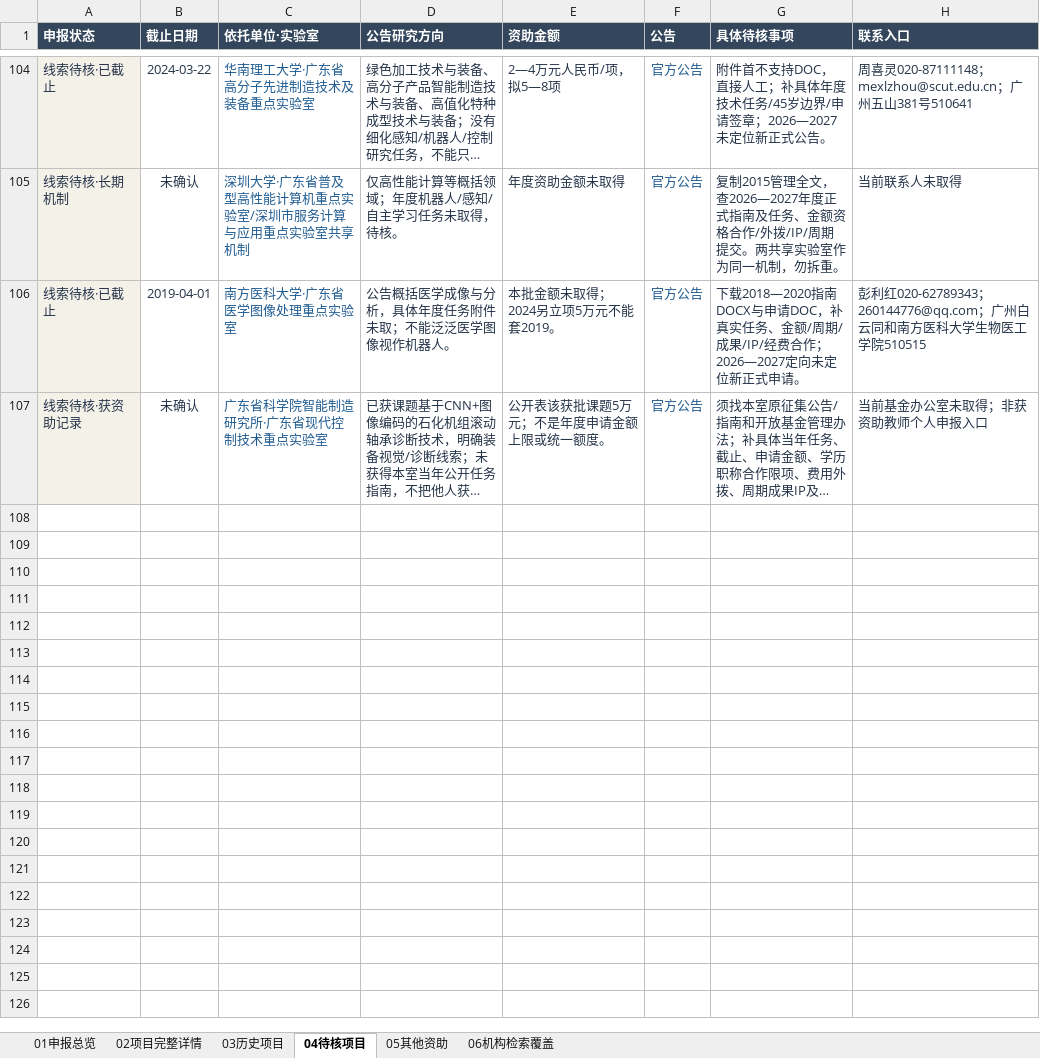
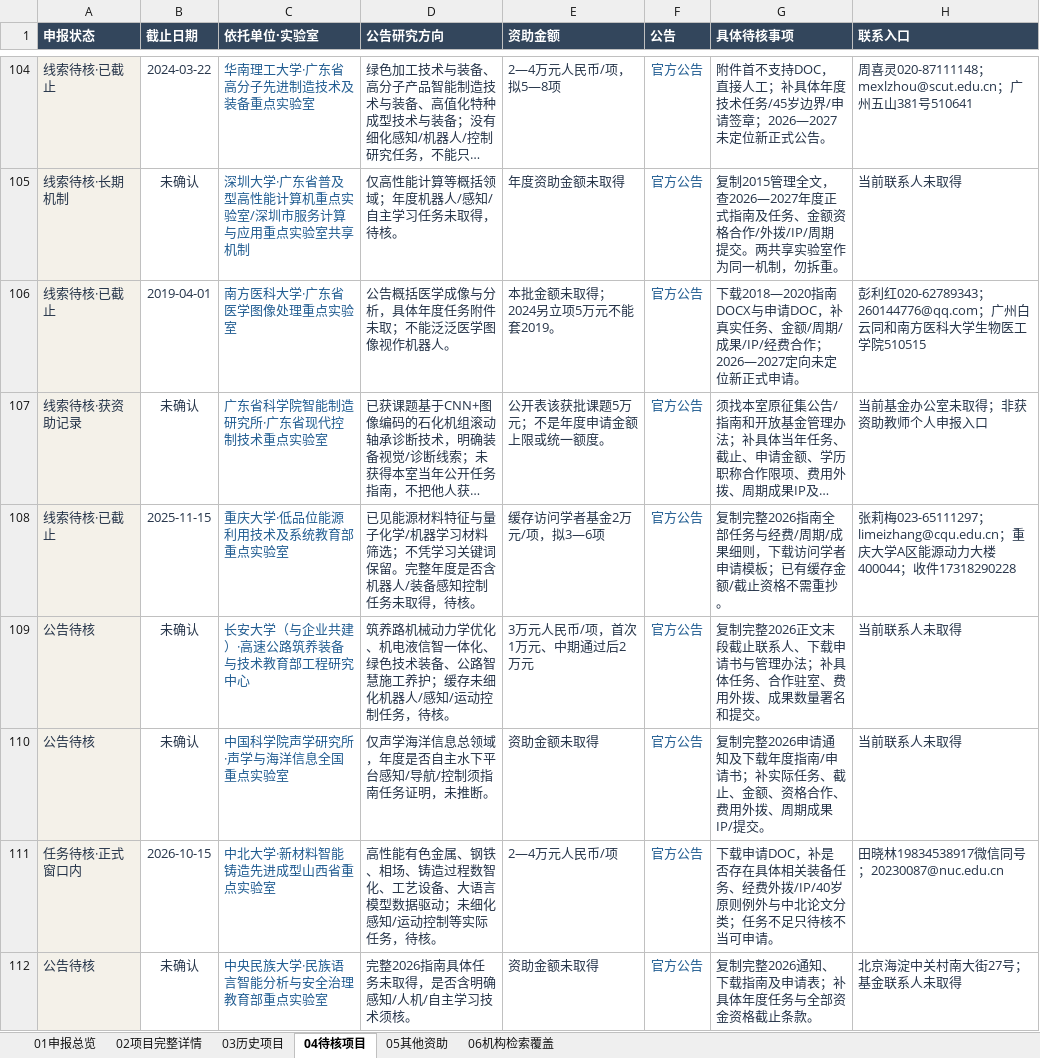
Before and after one commit to zyanzhi90-dot/open-project-for-fund, an Excel workbook: 全国机器人开放课题_个人申报台账_结构精简版_20261009.xlsx, sheet 04待核项目, drawn as a sheet; only a part is shown, gaps mark what is left out; long unchanged cells end in …; values as stored, in another font and other column widths than the file's, no borders; table styles not drawn; the diff covers the shown part only; the diff names each change by its address in the sheet, - before the commit and + after, or states it on an @@ line.

```diff
--- a/全国机器人开放课题_个人申报台账_结构精简版_20261009.xlsx (sheet 04待核项目)
+++ b/全国机器人开放课题_个人申报台账_结构精简版_20261009.xlsx (sheet 04待核项目)
+row 108: 线索待核·已截止 | 2025-11-15 | 重庆大学·低品位能源利用技术及系统教育部重点实验室 | 已见能源材料特征与量子化学/机器学习材料筛选；不凭学习关键词保留。完整年度是否含机器人/装备感知控制任务未取得，待核。 | 缓存访问学者基金2万元/项，拟3—6项 | 官方公告 | 复制完整2026指南全部任务与经费/周期/成果细则，下载访问学者申请模板；已有缓存金额/截止资格不需重抄。 | 张莉梅023-65111297；limeizhang@cqu.edu.cn；重庆大学A区能源动力大楼400044；收件17318290228
+row 109: 公告待核 | 未确认 | 长安大学（与企业共建）·高速公路筑养装备与技术教育部工程研究中心 | 筑养路机械动力学优化、机电液信智一体化、绿色技术装备、公路智慧施工养护；缓存未细化机器人/感知/运动控制任务，待核。 | 3万元人民币/项，首次1万元、中期通过后2万元 | 官方公告 | 复制完整2026正文末段截止联系人、下载申请书与管理办法；补具体任务、合作驻室、费用外拨、成果数量署名和提交。 | 当前联系人未取得
+row 110: 公告待核 | 未确认 | 中国科学院声学研究所·声学与海洋信息全国重点实验室 | 仅声学海洋信息总领域，年度是否自主水下平台感知/导航/控制须指南任务证明，未推断。 | 资助金额未取得 | 官方公告 | 复制完整2026申请通知及下载年度指南/申请书；补实际任务、截止、金额、资格合作、费用外拨、周期成果IP/提交。 | 当前联系人未取得
+row 111: 任务待核·正式窗口内 | 2026-10-15 | 中北大学·新材料智能铸造先进成型山西省重点实验室 | 高性能有色金属、钢铁、相场、铸造过程数智化、工艺设备、大语言模型数据驱动；未细化感知/运动控制等实际任务，待核。 | 2—4万元人民币/项 | 官方公告 | 下载申请DOC，补是否存在具体相关装备任务、经费外拨/IP/40岁原则例外与中北论文分类；任务不足只待核不当可申请。 | 田晓林19834538917微信同号；20230087@nuc.edu.cn
+row 112: 公告待核 | 未确认 | 中央民族大学·民族语言智能分析与安全治理教育部重点实验室 | 完整2026指南具体任务未取得，是否含明确感知/人机/自主学习技术须核。 | 资助金额未取得 | 官方公告 | 复制完整2026通知、下载指南及申请表；补具体年度任务与全部资金资格截止条款。 | 北京海淀中关村南大街27号；基金联系人未取得
```
Also changed, not shown: 4 added rows elsewhere in this sheet, sheet 02项目完整详情, sheet 06机构检索覆盖, sheet 03历史项目, 10 other files.
